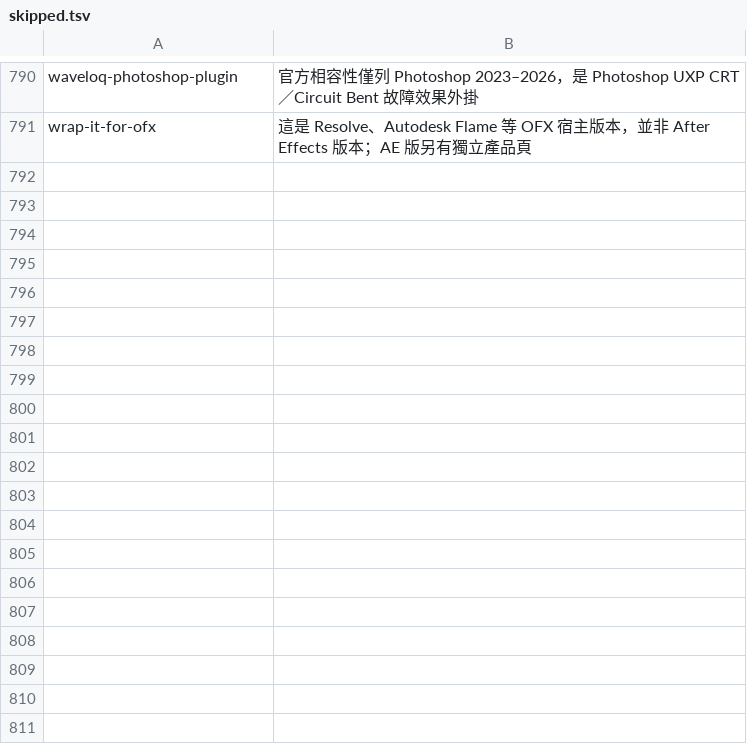
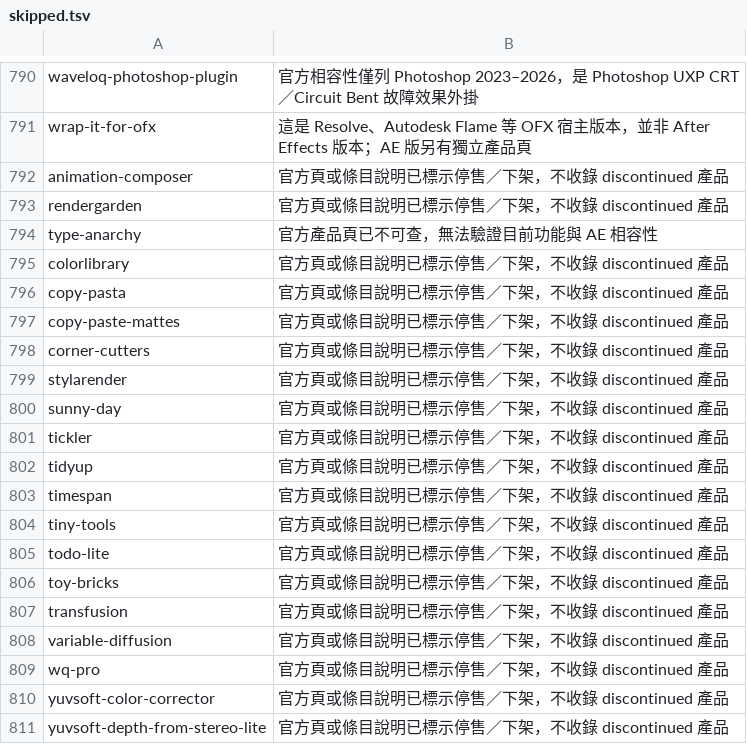
Before and after one commit to Tangzih0913/ae-effects-db, a TSV file: curation/skipped.tsv, drawn as a sheet; only a part is shown, gaps mark what is left out; the diff covers the shown part only.

```diff
--- a/curation/skipped.tsv
+++ b/curation/skipped.tsv
@@ -791 +791,21 @@ waveloq-photoshop-plugin	官方相容性僅列 Photoshop 2023–2026，是 Photo
 wrap-it-for-ofx	這是 Resolve、Autodesk Flame 等 OFX 宿主版本，並非 After Effects 版本；AE 版另有獨立產品頁
+animation-composer	官方頁或條目說明已標示停售／下架，不收錄 discontinued 產品
+rendergarden	官方頁或條目說明已標示停售／下架，不收錄 discontinued 產品
+type-anarchy	官方產品頁已不可查，無法驗證目前功能與 AE 相容性
+colorlibrary	官方頁或條目說明已標示停售／下架，不收錄 discontinued 產品
+copy-pasta	官方頁或條目說明已標示停售／下架，不收錄 discontinued 產品
+copy-paste-mattes	官方頁或條目說明已標示停售／下架，不收錄 discontinued 產品
+corner-cutters	官方頁或條目說明已標示停售／下架，不收錄 discontinued 產品
+stylarender	官方頁或條目說明已標示停售／下架，不收錄 discontinued 產品
+sunny-day	官方頁或條目說明已標示停售／下架，不收錄 discontinued 產品
+tickler	官方頁或條目說明已標示停售／下架，不收錄 discontinued 產品
+tidyup	官方頁或條目說明已標示停售／下架，不收錄 discontinued 產品
+timespan	官方頁或條目說明已標示停售／下架，不收錄 discontinued 產品
+tiny-tools	官方頁或條目說明已標示停售／下架，不收錄 discontinued 產品
+todo-lite	官方頁或條目說明已標示停售／下架，不收錄 discontinued 產品
+toy-bricks	官方頁或條目說明已標示停售／下架，不收錄 discontinued 產品
+transfusion	官方頁或條目說明已標示停售／下架，不收錄 discontinued 產品
+variable-diffusion	官方頁或條目說明已標示停售／下架，不收錄 discontinued 產品
+wq-pro	官方頁或條目說明已標示停售／下架，不收錄 discontinued 產品
+yuvsoft-color-corrector	官方頁或條目說明已標示停售／下架，不收錄 discontinued 產品
+yuvsoft-depth-from-stereo-lite	官方頁或條目說明已標示停售／下架，不收錄 discontinued 產品
```
Also changed, not shown: 21 added rows elsewhere in this file, 21 other files.
